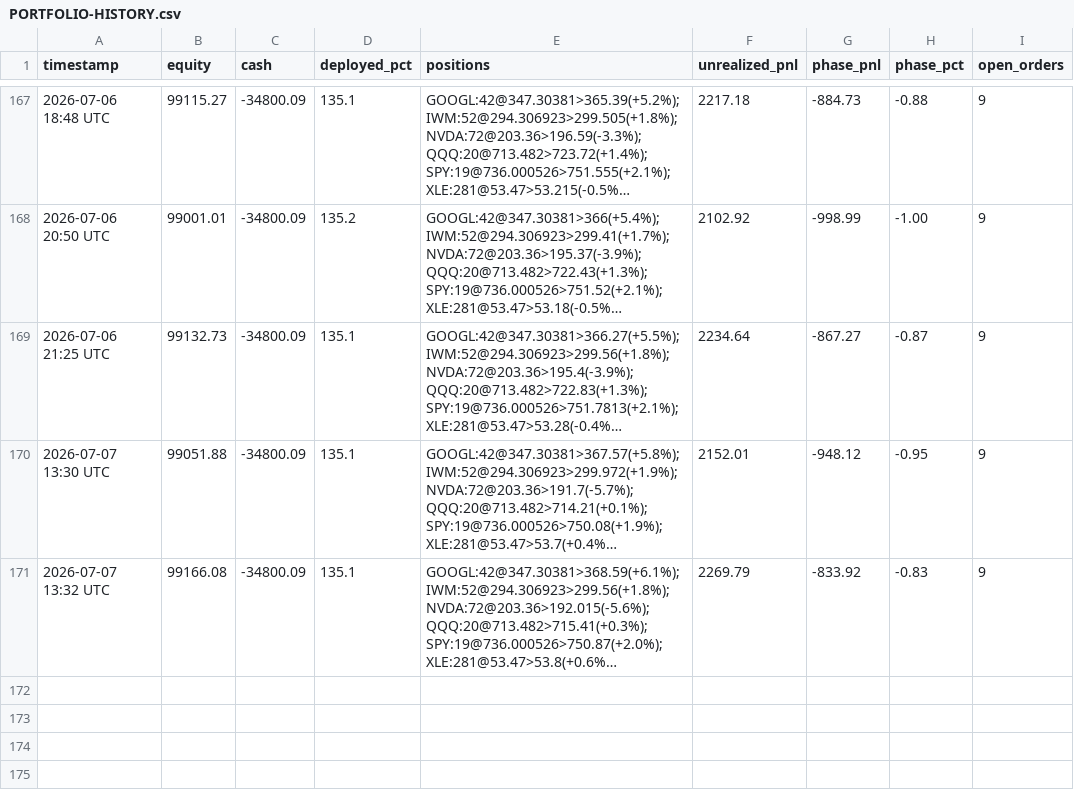
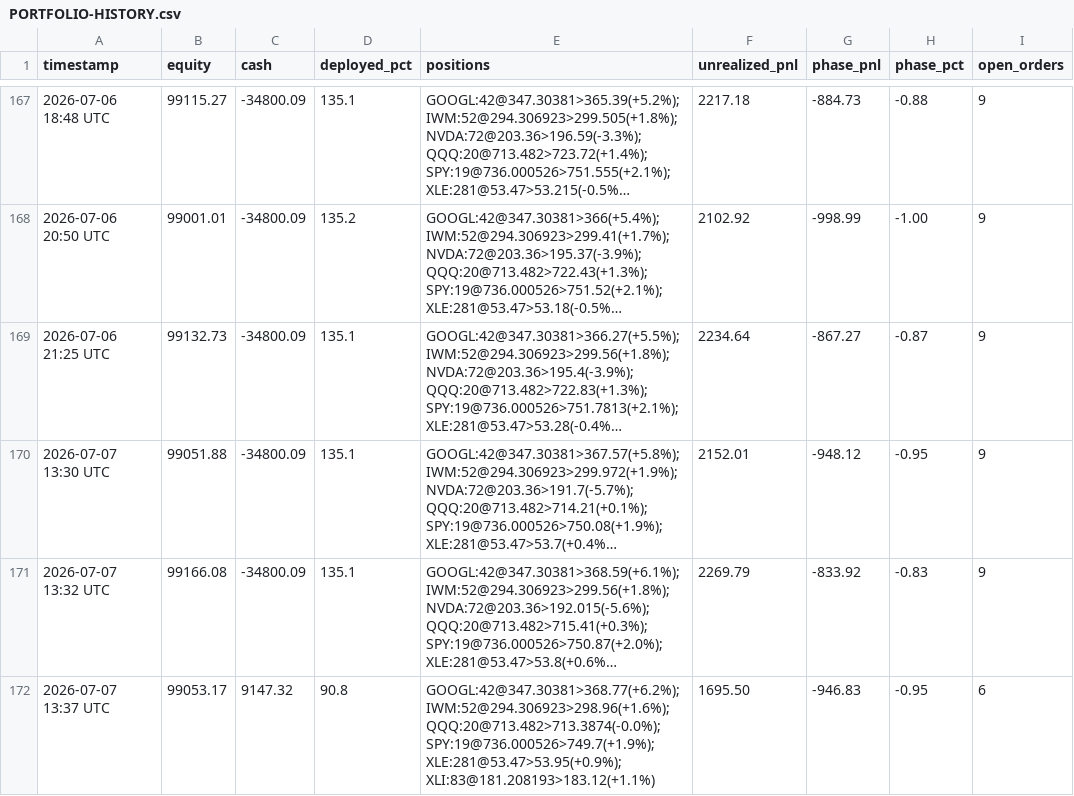
Before and after one commit to souhail123456/trading-bot, a CSV file: memory/PORTFOLIO-HISTORY.csv, drawn as a sheet; only a part is shown, gaps mark what is left out; long unchanged cells end in …; the diff names each change by its address in the sheet, - before the commit and + after, or states it on an @@ line.

Commit message:
Market open 2026-07-07

```diff
--- a/memory/PORTFOLIO-HISTORY.csv
+++ b/memory/PORTFOLIO-HISTORY.csv
+row 172: 2026-07-07 13:37 UTC | 99053.17 | 9147.32 | 90.8 | GOOGL:42@347.30381>368.77(+6.2%); IWM:52@294.306923>298.96(+1.6%); QQQ:20@713.482>713.3874(-0.0%); SPY:19@736.000526>749.7(+1.9%); XLE:281@53.47>53.95(+0.9%); XLI:83@181.208193>183.12(+1.1%) | 1695.50 | -946.83 | -0.95 | 6
```
Also changed, not shown: 2 other files.
